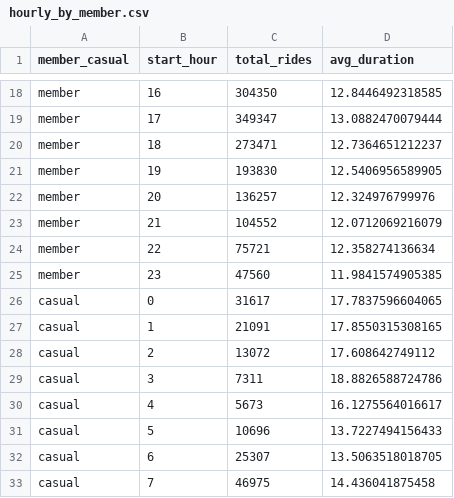
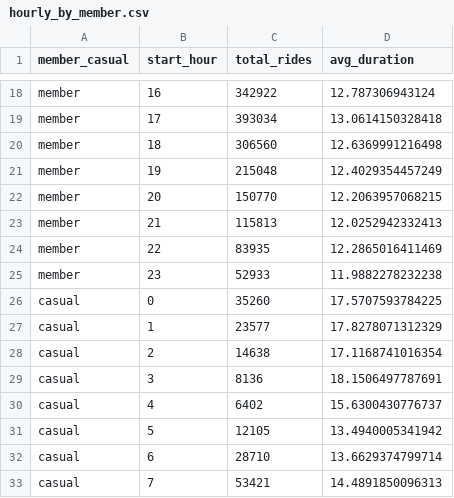
Before and after one commit to jojostx/cyclistic-bike-share-analysis, a CSV file: data/output/hourly_by_member.csv, drawn as a sheet; only a part is shown, gaps mark what is left out; the diff covers the shown part only.

```diff
--- a/data/output/hourly_by_member.csv
+++ b/data/output/hourly_by_member.csv
@@ -18,16 +18,16 @@
-"member",16,304350,12.8446492318585
-"member",17,349347,13.0882470079444
-"member",18,273471,12.7364651212237
-"member",19,193830,12.5406956589905
-"member",20,136257,12.324976799976
-"member",21,104552,12.0712069216079
-"member",22,75721,12.358274136634
-"member",23,47560,11.9841574905385
-"casual",0,31617,17.7837596604065
-"casual",1,21091,17.8550315308165
-"casual",2,13072,17.608642749112
-"casual",3,7311,18.8826588724786
-"casual",4,5673,16.1275564016617
-"casual",5,10696,13.7227494156433
-"casual",6,25307,13.5063518018705
-"casual",7,46975,14.436041875458
+"member",16,342922,12.787306943124
+"member",17,393034,13.0614150328418
+"member",18,306560,12.6369991216498
+"member",19,215048,12.4029354457249
+"member",20,150770,12.2063957068215
+"member",21,115813,12.0252942332413
+"member",22,83935,12.2865016411469
+"member",23,52933,11.9882278232238
+"casual",0,35260,17.5707593784225
+"casual",1,23577,17.8278071312329
+"casual",2,14638,17.1168741016354
+"casual",3,8136,18.1506497787691
+"casual",4,6402,15.6300430776737
+"casual",5,12105,13.4940005341942
+"casual",6,28710,13.6629374799714
+"casual",7,53421,14.4891850096313
```
Also changed, not shown: 64 edited cells elsewhere in this file, data/output/duration_time_by_member.csv, data/output/monthly_by_member.csv, 24 other files.
